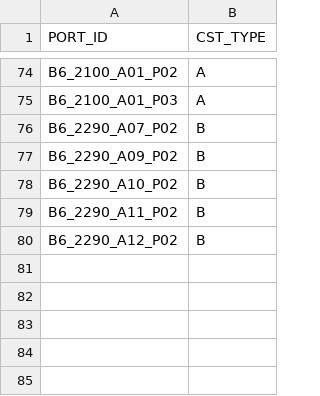
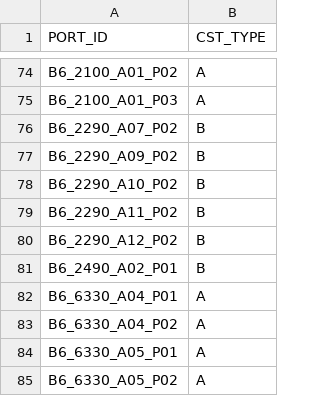
Before and after one commit to AK0-Leopard/OverheadHoistBuffer_ASE_K24, a CSV file: OverheadHoistBuffer_ASE_K24/BCWinForm/Config/ASE_K24/CSV/PORTCSTTYPEMAP.csv, drawn as a sheet; only a part is shown, gaps mark what is left out.

```diff
--- a/OverheadHoistBuffer_ASE_K24/BCWinForm/Config/ASE_K24/CSV/PORTCSTTYPEMAP.csv
+++ b/OverheadHoistBuffer_ASE_K24/BCWinForm/Config/ASE_K24/CSV/PORTCSTTYPEMAP.csv
@@ -80 +80,6 @@ B6_2290_A11_P02,B
 B6_2290_A12_P02,B
+B6_2490_A02_P01,B
+B6_6330_A04_P01,A
+B6_6330_A04_P02,A
+B6_6330_A05_P01,A
+B6_6330_A05_P02,A
```
Also changed, not shown: OverheadHoistBuffer_ASE_K24/BCWinForm/Config/ASE_K24/CSV/ALARMMAP.csv, 7 other files.
